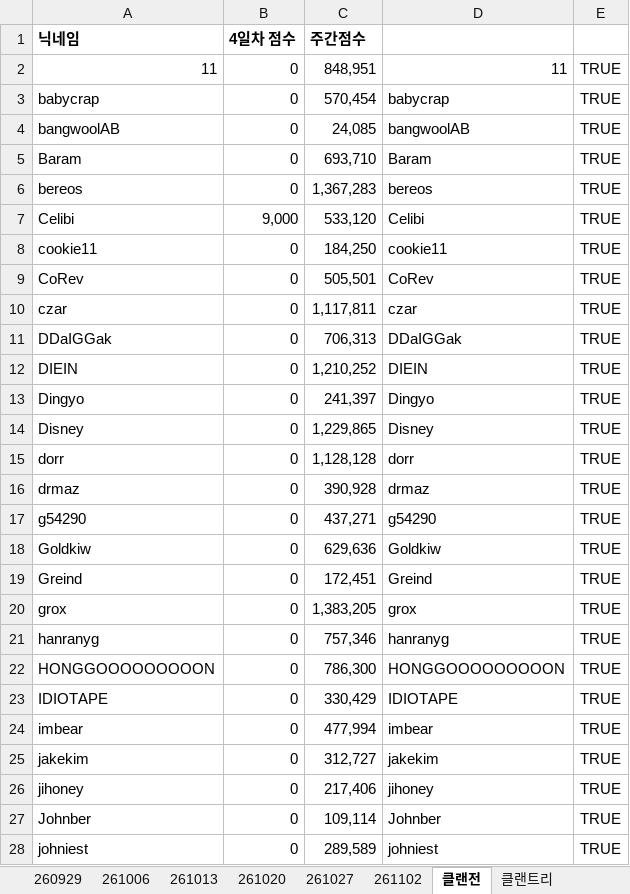
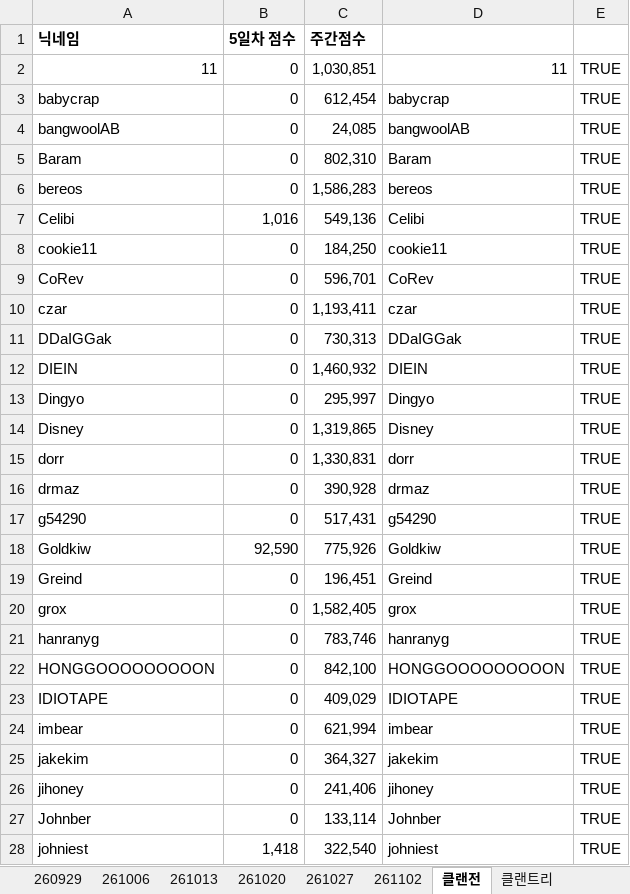
Before and after one commit to YarrLOVER/baseball-LOVER-, an Excel workbook: 포지마스터_LOVER.xlsx, sheet 클랜전, drawn as a sheet; only a part is shown; values as stored, in another font and other column widths than the file's, no borders; the diff covers the shown part only; the diff names each change by its address in the sheet, - before the commit and + after, or states it on an @@ line.

```diff
--- a/포지마스터_LOVER.xlsx (sheet 클랜전)
+++ b/포지마스터_LOVER.xlsx (sheet 클랜전)
-B1: 4일차 점수
+B1: 5일차 점수
-C2 (주간점수): 848,951
+C2 (주간점수): 1,030,851
-C3 (주간점수): 570,454
+C3 (주간점수): 612,454
-C5 (주간점수): 693,710
+C5 (주간점수): 802,310
-C6 (주간점수): 1,367,283
+C6 (주간점수): 1,586,283
-B7 (5일차 점수): 9,000
+B7 (5일차 점수): 1,016
-C7 (주간점수): 533,120
+C7 (주간점수): 549,136
-C9 (주간점수): 505,501
+C9 (주간점수): 596,701
-C10 (주간점수): 1,117,811
+C10 (주간점수): 1,193,411
-C11 (주간점수): 706,313
+C11 (주간점수): 730,313
-C12 (주간점수): 1,210,252
+C12 (주간점수): 1,460,932
-C13 (주간점수): 241,397
+C13 (주간점수): 295,997
-C14 (주간점수): 1,229,865
+C14 (주간점수): 1,319,865
-C15 (주간점수): 1,128,128
+C15 (주간점수): 1,330,831
-C17 (주간점수): 437,271
+C17 (주간점수): 517,431
-B18 (5일차 점수): 0
+B18 (5일차 점수): 92,590
-C18 (주간점수): 629,636
+C18 (주간점수): 775,926
-C19 (주간점수): 172,451
+C19 (주간점수): 196,451
-C20 (주간점수): 1,383,205
+C20 (주간점수): 1,582,405
-C21 (주간점수): 757,346
+C21 (주간점수): 783,746
-C22 (주간점수): 786,300
+C22 (주간점수): 842,100
-C23 (주간점수): 330,429
+C23 (주간점수): 409,029
-C24 (주간점수): 477,994
+C24 (주간점수): 621,994
-C25 (주간점수): 312,727
+C25 (주간점수): 364,327
-C26 (주간점수): 217,406
+C26 (주간점수): 241,406
-C27 (주간점수): 109,114
+C27 (주간점수): 133,114
-B28 (5일차 점수): 0
+B28 (5일차 점수): 1,418
-C28 (주간점수): 289,589
+C28 (주간점수): 322,540
```
Also changed, not shown: 17 edited cells elsewhere in this sheet, sheet 261102, sheet 종합표출, sheet 의결권.
